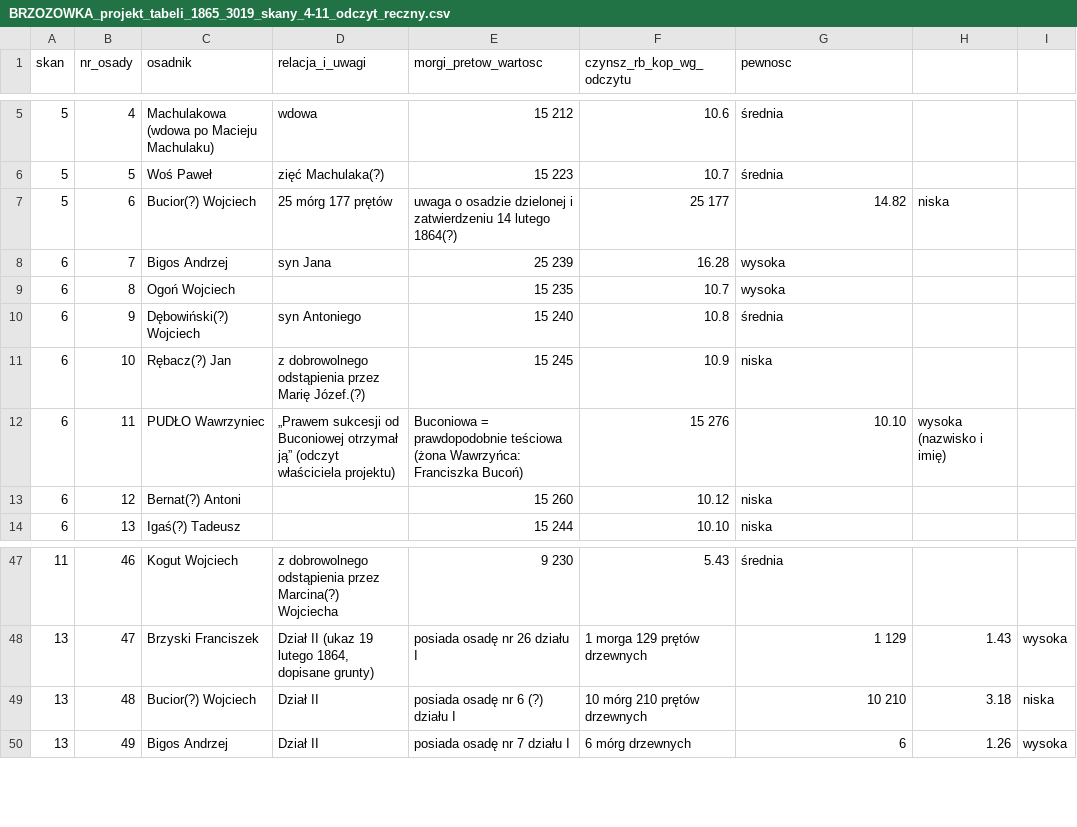
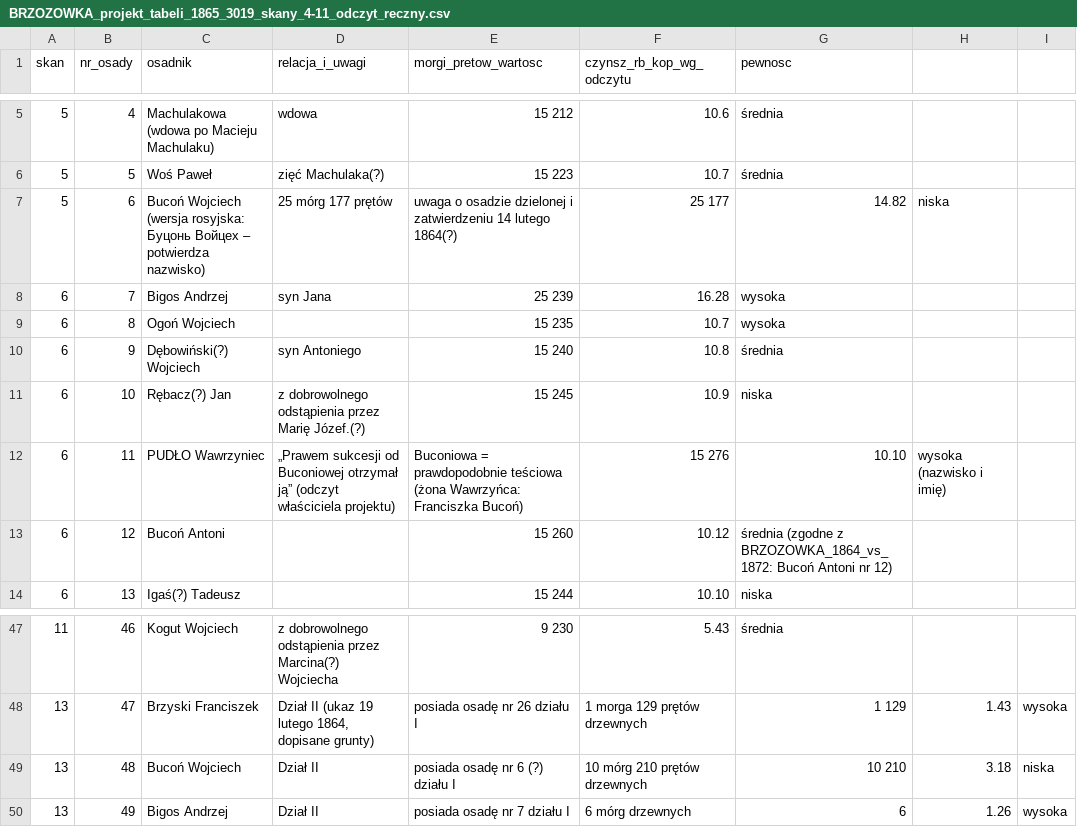
Before and after one commit to toxiconus/genealog-indexer-v7.1, a CSV file: public/konsolidacja/haiku/BRZOZOWKA_projekt_tabeli_1865_3019_skany_4-11_odczyt_reczny.csv, drawn as a sheet; only a part is shown, gaps mark what is left out.

```diff
--- a/public/konsolidacja/haiku/BRZOZOWKA_projekt_tabeli_1865_3019_skany_4-11_odczyt_reczny.csv
+++ b/public/konsolidacja/haiku/BRZOZOWKA_projekt_tabeli_1865_3019_skany_4-11_odczyt_reczny.csv
@@ -6,3 +6,3 @@ skan;nr_osady;osadnik;relacja_i_uwagi;morgi_pretow_wartosc;czynsz_rb_kop_wg_odcz
 5;5;Woś Paweł;zięć Machulaka(?);15 223;10.7;średnia
-5;6;Bucior(?) Wojciech;25 mórg 177 prętów; uwaga o osadzie dzielonej i zatwierdzeniu 14 lutego 1864(?);25 177;14.82;niska
+5;6;Bucoń Wojciech (wersja rosyjska: Буцонь Войцех – potwierdza nazwisko);25 mórg 177 prętów; uwaga o osadzie dzielonej i zatwierdzeniu 14 lutego 1864(?);25 177;14.82;niska
 6;7;Bigos Andrzej;syn Jana;25 239;16.28;wysoka
@@ -12,3 +12,3 @@ skan;nr_osady;osadnik;relacja_i_uwagi;morgi_pretow_wartosc;czynsz_rb_kop_wg_odcz
 6;11;PUDŁO Wawrzyniec;„Prawem sukcesji od Buconiowej otrzymał ją” (odczyt właściciela projektu); Buconiowa = prawdopodobnie teściowa (żona Wawrzyńca: Franciszka Bucoń);15 276;10.10;wysoka (nazwisko i imię)
-6;12;Bernat(?) Antoni;;15 260;10.12;niska
+6;12;Bucoń Antoni;;15 260;10.12;średnia (zgodne z BRZOZOWKA_1864_vs_1872: Bucoń Antoni nr 12)
 6;13;Igaś(?) Tadeusz;;15 244;10.10;niska
@@ -48,3 +48,3 @@ skan;nr_osady;osadnik;relacja_i_uwagi;morgi_pretow_wartosc;czynsz_rb_kop_wg_odcz
 13;47;Brzyski Franciszek;Dział II (ukaz 19 lutego 1864, dopisane grunty); posiada osadę nr 26 działu I; 1 morga 129 prętów drzewnych;1 129;1.43;wysoka
-13;48;Bucior(?) Wojciech;Dział II; posiada osadę nr 6 (?) działu I; 10 mórg 210 prętów drzewnych;10 210;3.18;niska
+13;48;Bucoń Wojciech;Dział II; posiada osadę nr 6 (?) działu I; 10 mórg 210 prętów drzewnych;10 210;3.18;niska
 13;49;Bigos Andrzej;Dział II; posiada osadę nr 7 działu I; 6 mórg drzewnych;6;1.26;wysoka
```
Also changed, not shown: 1 other file.
